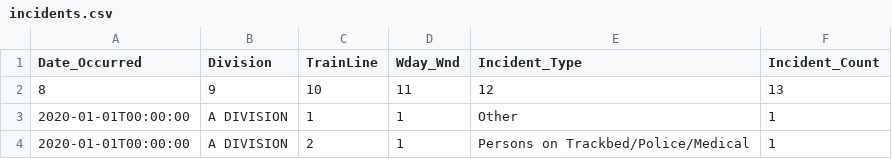
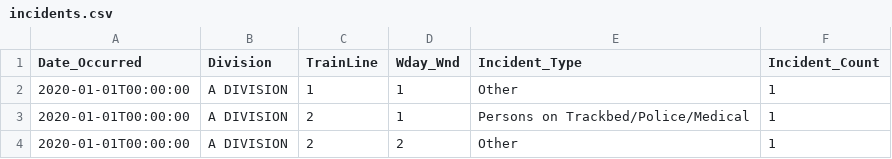
Before and after one commit to thetechleila/MTA-Subway-Ridership-and-Major-Incidents-EDA, a CSV file: incidents.csv, drawn as a sheet; only a part is shown; the shorter side is filled out with more unchanged rows.

Commit message:
update

```diff
--- a/incidents.csv
+++ b/incidents.csv
@@ -1,3 +1,2 @@
 Date_Occurred,Division,TrainLine,Wday_Wnd,Incident_Type,Incident_Count
-8,9,10,11,12,13
 2020-01-01T00:00:00,A DIVISION,1,1,Other,1
```
